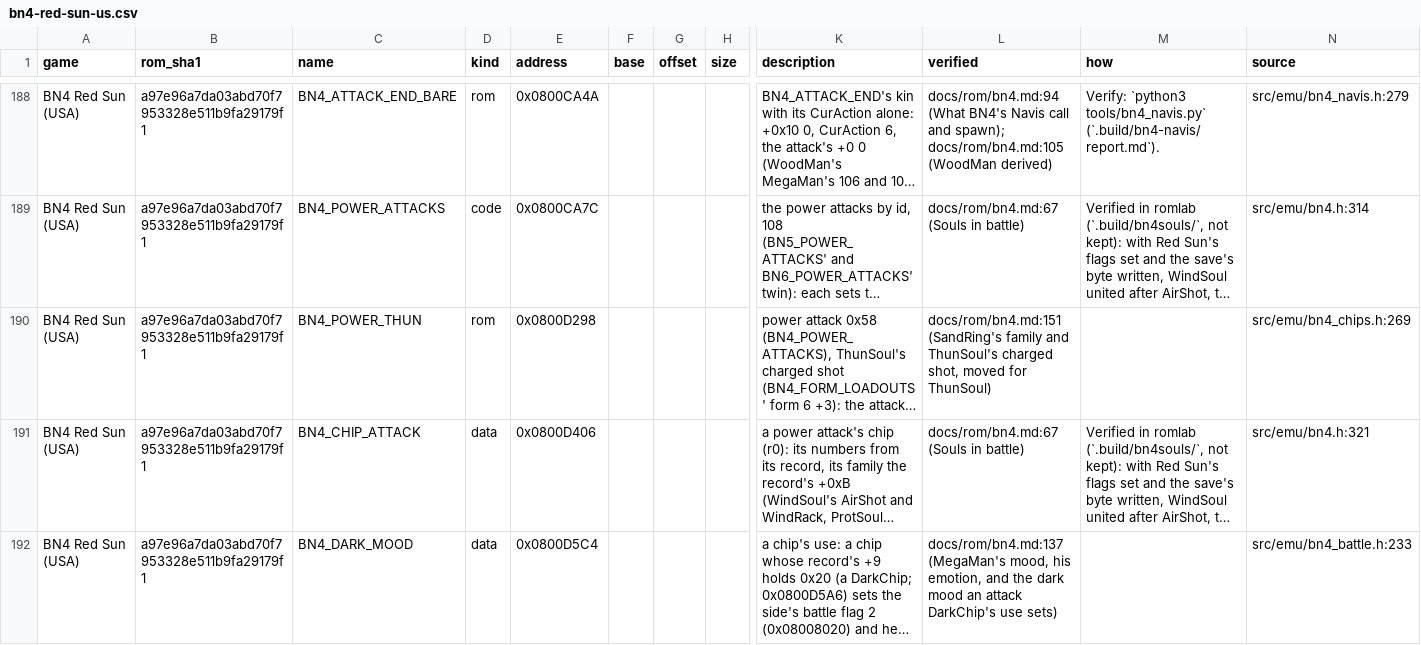
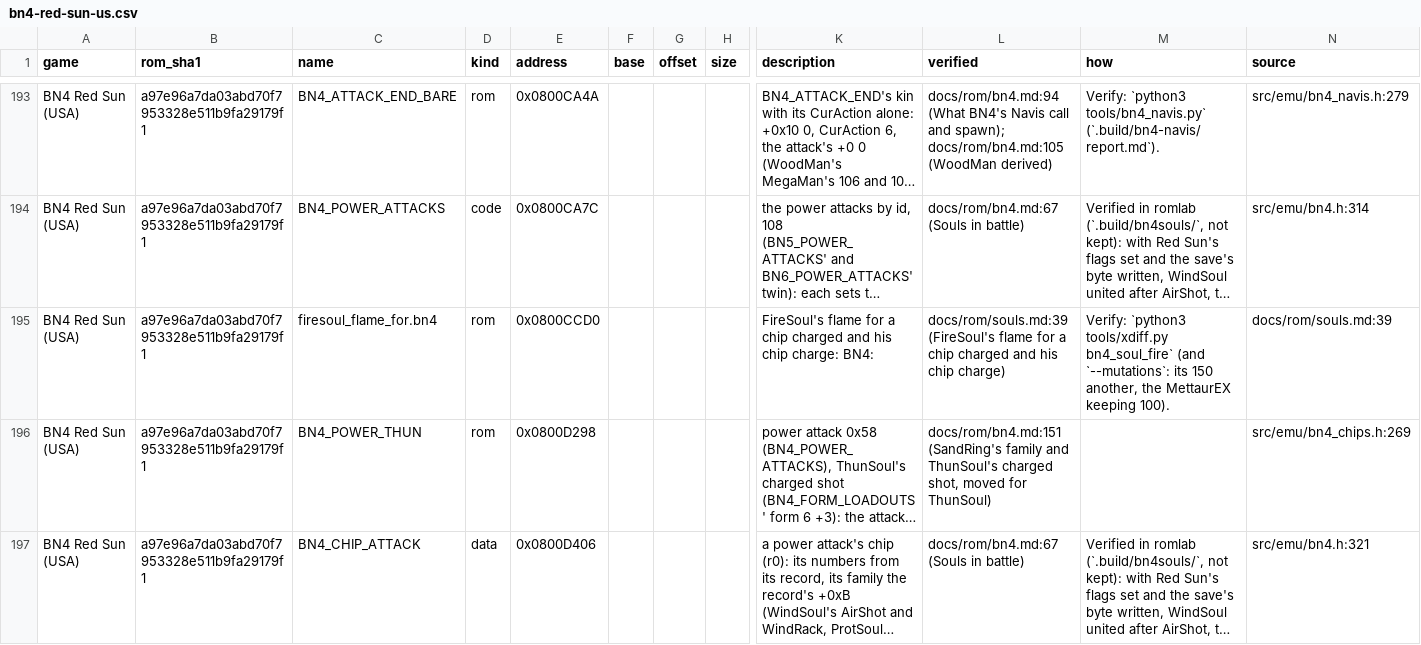
Before and after one commit to saschb2b/Mega-Man-Battle-Network-Cyberworld-Endless, a CSV file: docs/symbols/bn4-red-sun-us.csv, drawn as a sheet; only a part is shown, gaps mark what is left out; the shorter side is filled out with more unchanged rows; long unchanged cells end in …; rows hold the shown columns only; the diff covers the shown part only; the diff names each change by its address in the sheet, - before the commit and + after, or states it on an @@ line.

```diff
--- a/docs/symbols/bn4-red-sun-us.csv
+++ b/docs/symbols/bn4-red-sun-us.csv
+row 195: BN4 Red Sun (USA) | a97e96a7da03abd70f7953328e511b9fa29179f1 | firesoul_flame_for.bn4 | rom | 0x0800CCD0 |  |  |  | FireSoul's flame for a chip charged and his chip charge: BN4: | docs/rom/souls.md:39 (FireSoul's flame for a chip charged and his chip charge) | Verify: `python3 tools/xdiff.py bn4_soul_fire` (and `--mutations`: its 150 another, the MettaurEX keeping 100). | docs/rom/souls.md:39
```
Also changed, not shown: 12 added rows and 29 edited cells elsewhere in this file, 14 other files.
